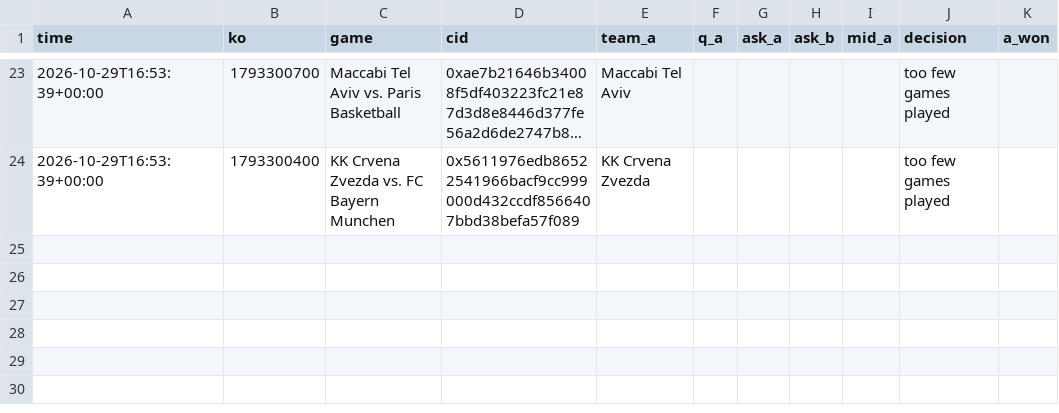
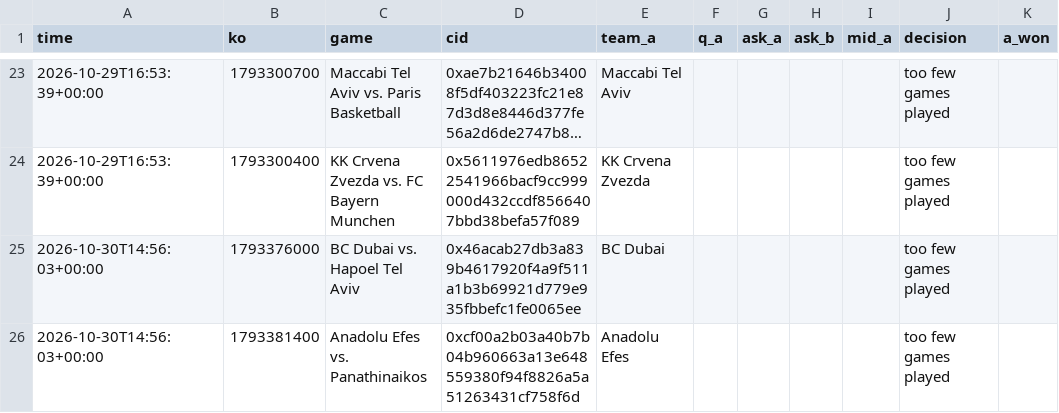
Before and after one commit to trendatrenda/polymarket-scanners, a CSV file: euro_paper_log.csv, drawn as a sheet; only a part is shown, gaps mark what is left out; long unchanged cells end in …; the diff names each change by its address in the sheet, - before the commit and + after, or states it on an @@ line.

```diff
--- a/euro_paper_log.csv
+++ b/euro_paper_log.csv
+row 25: 2026-10-30T14:56:03+00:00 | 1793376000 | BC Dubai vs. Hapoel Tel Aviv | 0x46acab27db3a839b4617920f4a9f511a1b3b69921d779e935fbbefc1fe0065ee | BC Dubai |  |  |  |  | too few games played
+row 26: 2026-10-30T14:56:03+00:00 | 1793381400 | Anadolu Efes vs. Panathinaikos | 0xcf00a2b03a40b7b04b960663a13e648559380f94f8826a5a51263431cf758f6d | Anadolu Efes |  |  |  |  | too few games played
```
Also changed, not shown: pm_minutes.csv, pm_mm_fills.csv, 4 other files.
